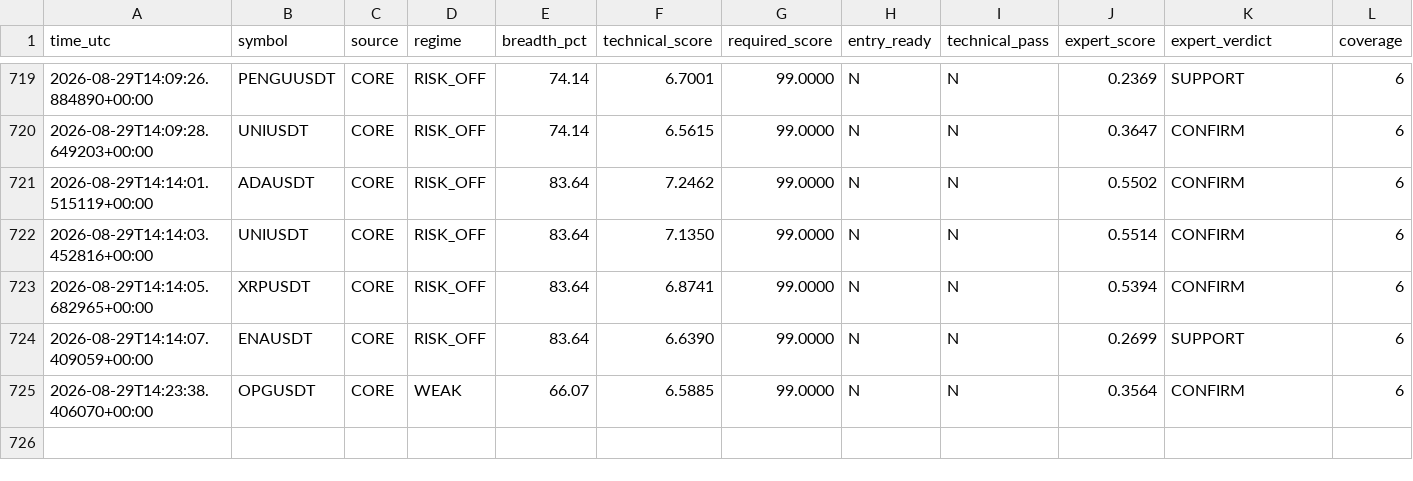
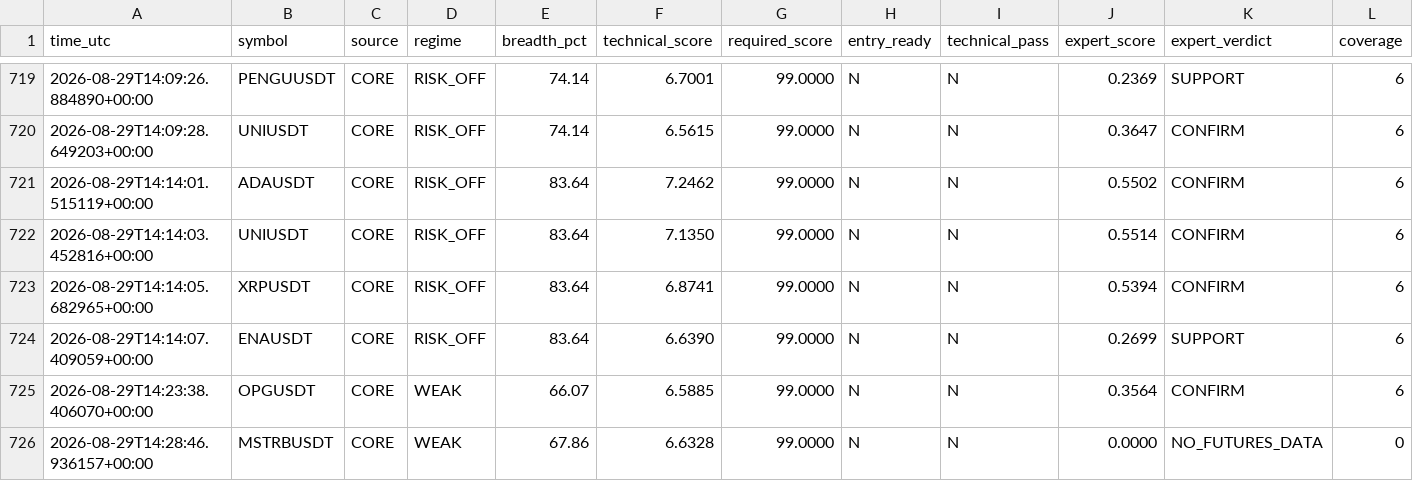
Before and after one commit to mrmatinbolandnazar-web/crypto-paper-bot, a CSV file: vps_reports/expert_shadow_v5_3.csv, drawn as a sheet; only a part is shown, gaps mark what is left out; rows hold the shown columns only; the diff names each change by its address in the sheet, - before the commit and + after, or states it on an @@ line.

```diff
--- a/vps_reports/expert_shadow_v5_3.csv
+++ b/vps_reports/expert_shadow_v5_3.csv
+row 726: 2026-08-29T14:28:46.936157+00:00 | MSTRBUSDT | CORE | WEAK | 67.86 | 6.6328 | 99.0000 | N | N | 0.0000 | NO_FUTURES_DATA | 0
```
Also changed, not shown: vps_reports/crowd_psychology_v5_5.csv, vps_reports/news_shadow_v5_4.csv, 9 other files.
